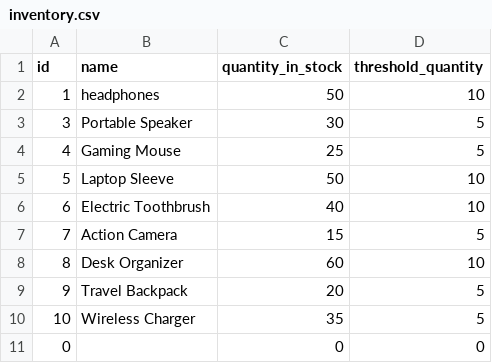
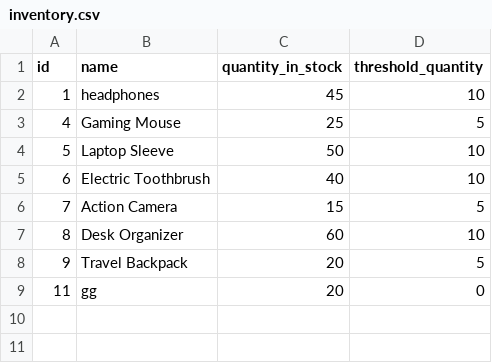
Before and after one commit to GGital/CPE100-Inventory, a CSV file: csv/inventory.csv, drawn as a sheet.

Commit message:
Completed 90% Remaining : -Deletion for Used Coupon -Saving for Inventory Stock after Checkout -Transaction.csv -Report.txt -Beautiful UI

```diff
--- a/csv/inventory.csv
+++ b/csv/inventory.csv
@@ -1,4 +1,3 @@
 id,name,quantity_in_stock,threshold_quantity
-1,headphones,50,10
-3,Portable Speaker,30,5
+1,headphones,45,10
 4,Gaming Mouse,25,5
@@ -9,3 +8,2 @@ id,name,quantity_in_stock,threshold_quantity
 9,Travel Backpack,20,5
-10,Wireless Charger,35,5
-0,,0,0
+11,gg,20,0
```
Also changed, not shown: csv/product.csv, 17 other files.
